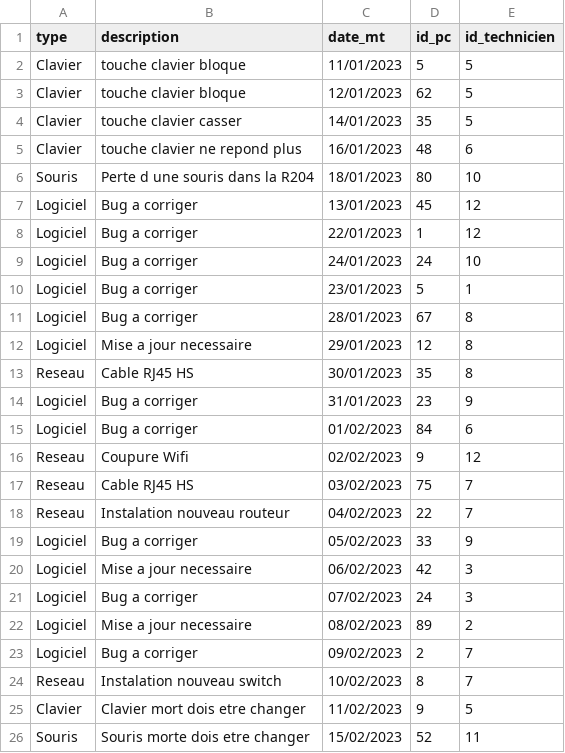
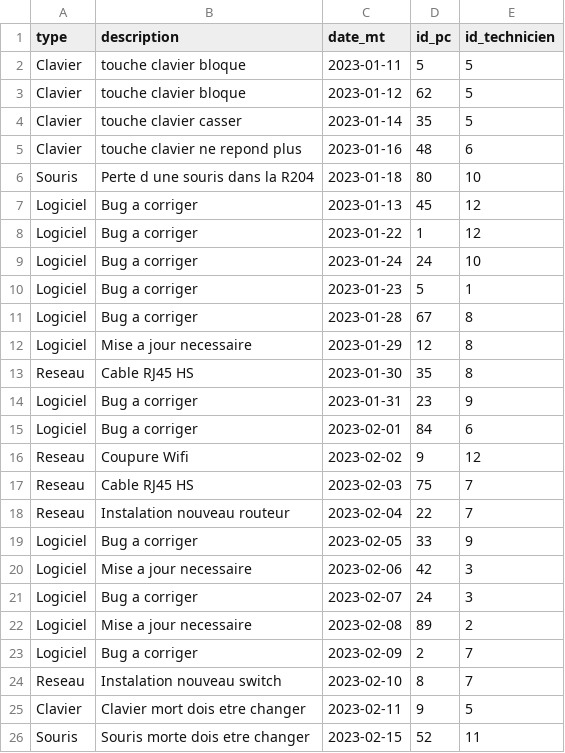
Before and after one commit to Cartical/SAE51, a CSV file: csv/maintenance.csv, drawn as a sheet.

```diff
--- a/csv/maintenance.csv
+++ b/csv/maintenance.csv
@@ -1,26 +1,26 @@
 type;description;date_mt;id_pc;id_technicien
-Clavier;touche clavier bloque;11/01/2023;5;5
-Clavier;touche clavier bloque;12/01/2023;62;5
-Clavier;touche clavier casser;14/01/2023;35;5
-Clavier;touche clavier ne repond plus;16/01/2023;48;6
-Souris;Perte d une souris dans la R204;18/01/2023;80;10
-Logiciel;Bug a corriger;13/01/2023;45;12
-Logiciel;Bug a corriger;22/01/2023;1;12
-Logiciel;Bug a corriger;24/01/2023;24;10
-Logiciel;Bug a corriger;23/01/2023;5;1
-Logiciel;Bug a corriger;28/01/2023;67;8
-Logiciel;Mise a jour necessaire;29/01/2023;12;8
-Reseau;Cable RJ45 HS;30/01/2023;35;8
-Logiciel;Bug a corriger;31/01/2023;23;9
-Logiciel;Bug a corriger;01/02/2023;84;6
-Reseau;Coupure Wifi;02/02/2023;9;12
-Reseau;Cable RJ45 HS;03/02/2023;75;7
-Reseau;Instalation nouveau routeur;04/02/2023;22;7
-Logiciel;Bug a corriger;05/02/2023;33;9
-Logiciel;Mise a jour necessaire;06/02/2023;42;3
-Logiciel;Bug a corriger;07/02/2023;24;3
-Logiciel;Mise a jour necessaire;08/02/2023;89;2
-Logiciel;Bug a corriger;09/02/2023;2;7
-Reseau;Instalation nouveau switch;10/02/2023;8;7
-Clavier;Clavier mort dois etre changer;11/02/2023;9;5
-Souris;Souris morte dois etre changer;15/02/2023;52;11
+Clavier;touche clavier bloque;2023-01-11;5;5
+Clavier;touche clavier bloque;2023-01-12;62;5
+Clavier;touche clavier casser;2023-01-14;35;5
+Clavier;touche clavier ne repond plus;2023-01-16;48;6
+Souris;Perte d une souris dans la R204;2023-01-18;80;10
+Logiciel;Bug a corriger;2023-01-13;45;12
+Logiciel;Bug a corriger;2023-01-22;1;12
+Logiciel;Bug a corriger;2023-01-24;24;10
+Logiciel;Bug a corriger;2023-01-23;5;1
+Logiciel;Bug a corriger;2023-01-28;67;8
+Logiciel;Mise a jour necessaire;2023-01-29;12;8
+Reseau;Cable RJ45 HS;2023-01-30;35;8
+Logiciel;Bug a corriger;2023-01-31;23;9
+Logiciel;Bug a corriger;2023-02-01;84;6
+Reseau;Coupure Wifi;2023-02-02;9;12
+Reseau;Cable RJ45 HS;2023-02-03;75;7
+Reseau;Instalation nouveau routeur;2023-02-04;22;7
+Logiciel;Bug a corriger;2023-02-05;33;9
+Logiciel;Mise a jour necessaire;2023-02-06;42;3
+Logiciel;Bug a corriger;2023-02-07;24;3
+Logiciel;Mise a jour necessaire;2023-02-08;89;2
+Logiciel;Bug a corriger;2023-02-09;2;7
+Reseau;Instalation nouveau switch;2023-02-10;8;7
+Clavier;Clavier mort dois etre changer;2023-02-11;9;5
+Souris;Souris morte dois etre changer;2023-02-15;52;11
```
Also changed, not shown: csv/pc.csv, 1 other file.
